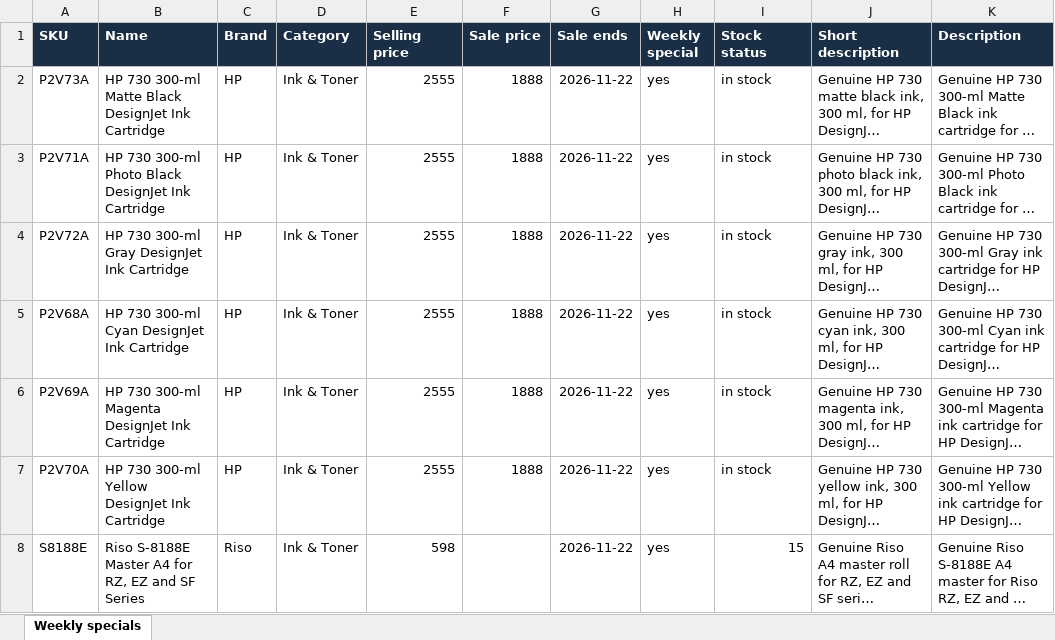
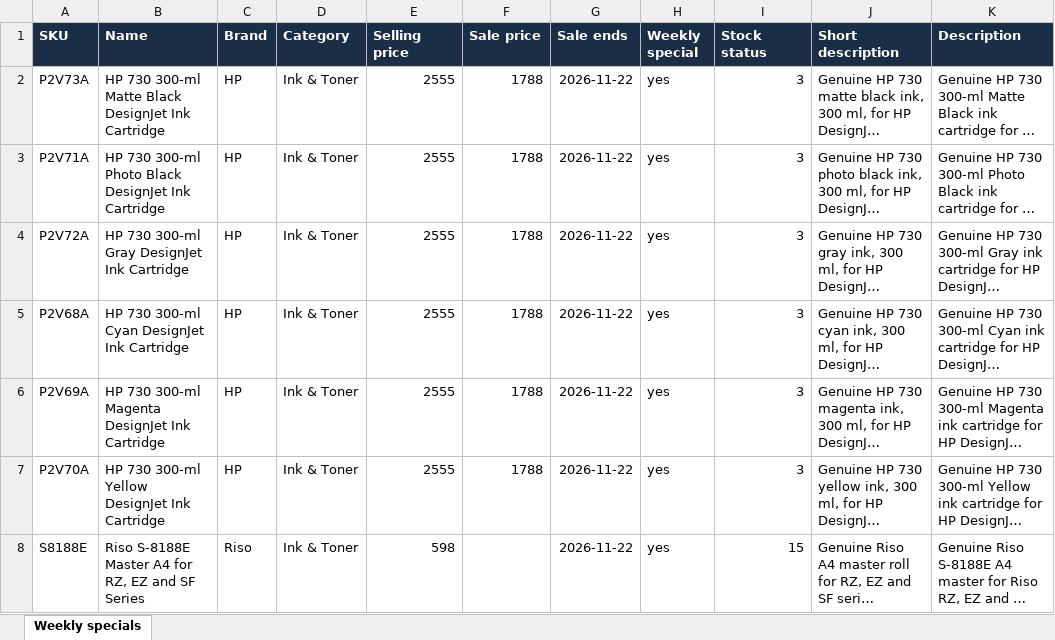
Before and after one commit to ZondM/setwel-biz-suite, an Excel workbook: dist/Weekly-Specials-2026-11-22.xlsx, sheet Weekly specials, drawn as a sheet; only a part is shown; long unchanged cells end in …; values as stored, in another font and other column widths than the file's, no borders; the diff names each change by its address in the sheet, - before the commit and + after, or states it on an @@ line.

```diff
--- a/dist/Weekly-Specials-2026-11-22.xlsx (sheet Weekly specials)
+++ b/dist/Weekly-Specials-2026-11-22.xlsx (sheet Weekly specials)
-F2:F7 (Sale price): 1888
+F2:F7 (Sale price): 1788
-I2:I7 (Stock status): in stock
+I2:I7 (Stock status): 3
```
